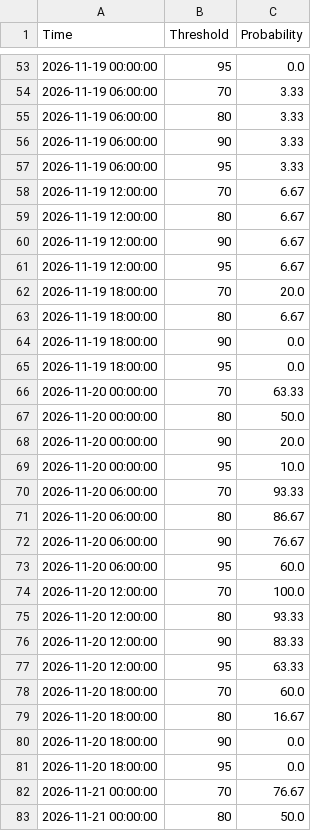
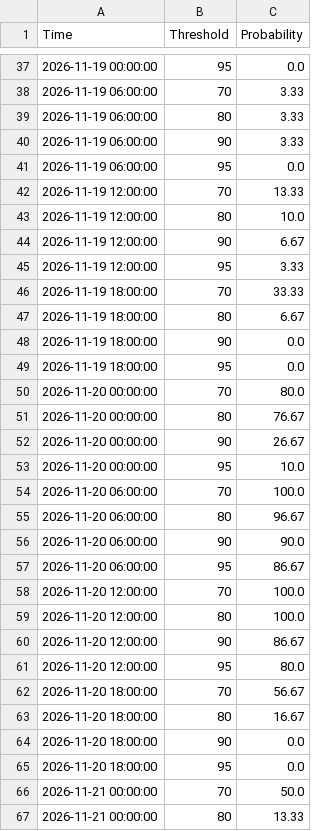
Before and after one commit to makensweather/probability_thresholds, a CSV file: jerry_adams_r2probs_timeseries.csv, drawn as a sheet; only a part is shown, gaps mark what is left out; the diff covers the shown part only.

Commit message:
Update jerry_adams_r2probs_timeseries.csv

```diff
--- a/jerry_adams_r2probs_timeseries.csv
+++ b/jerry_adams_r2probs_timeseries.csv
@@ -56,8 +40,8 @@ Time,Threshold,Probability
 2026-11-19 06:00:00,90,3.33
-2026-11-19 06:00:00,95,3.33
-2026-11-19 12:00:00,70,6.67
-2026-11-19 12:00:00,80,6.67
+2026-11-19 06:00:00,95,0.0
+2026-11-19 12:00:00,70,13.33
+2026-11-19 12:00:00,80,10.0
 2026-11-19 12:00:00,90,6.67
-2026-11-19 12:00:00,95,6.67
-2026-11-19 18:00:00,70,20.0
+2026-11-19 12:00:00,95,3.33
+2026-11-19 18:00:00,70,33.33
 2026-11-19 18:00:00,80,6.67
@@ -65,15 +49,15 @@ Time,Threshold,Probability
 2026-11-19 18:00:00,95,0.0
-2026-11-20 00:00:00,70,63.33
-2026-11-20 00:00:00,80,50.0
-2026-11-20 00:00:00,90,20.0
+2026-11-20 00:00:00,70,80.0
+2026-11-20 00:00:00,80,76.67
+2026-11-20 00:00:00,90,26.67
 2026-11-20 00:00:00,95,10.0
-2026-11-20 06:00:00,70,93.33
-2026-11-20 06:00:00,80,86.67
-2026-11-20 06:00:00,90,76.67
-2026-11-20 06:00:00,95,60.0
+2026-11-20 06:00:00,70,100.0
+2026-11-20 06:00:00,80,96.67
+2026-11-20 06:00:00,90,90.0
+2026-11-20 06:00:00,95,86.67
 2026-11-20 12:00:00,70,100.0
-2026-11-20 12:00:00,80,93.33
-2026-11-20 12:00:00,90,83.33
-2026-11-20 12:00:00,95,63.33
-2026-11-20 18:00:00,70,60.0
+2026-11-20 12:00:00,80,100.0
+2026-11-20 12:00:00,90,86.67
+2026-11-20 12:00:00,95,80.0
+2026-11-20 18:00:00,70,56.67
 2026-11-20 18:00:00,80,16.67
@@ -81,3 +65,3 @@ Time,Threshold,Probability
 2026-11-20 18:00:00,95,0.0
-2026-11-21 00:00:00,70,76.67
-2026-11-21 00:00:00,80,50.0
+2026-11-21 00:00:00,70,50.0
+2026-11-21 00:00:00,80,13.33
```
Also changed, not shown: 16 added rows, 16 removed rows and 86 edited cells elsewhere in this file.
